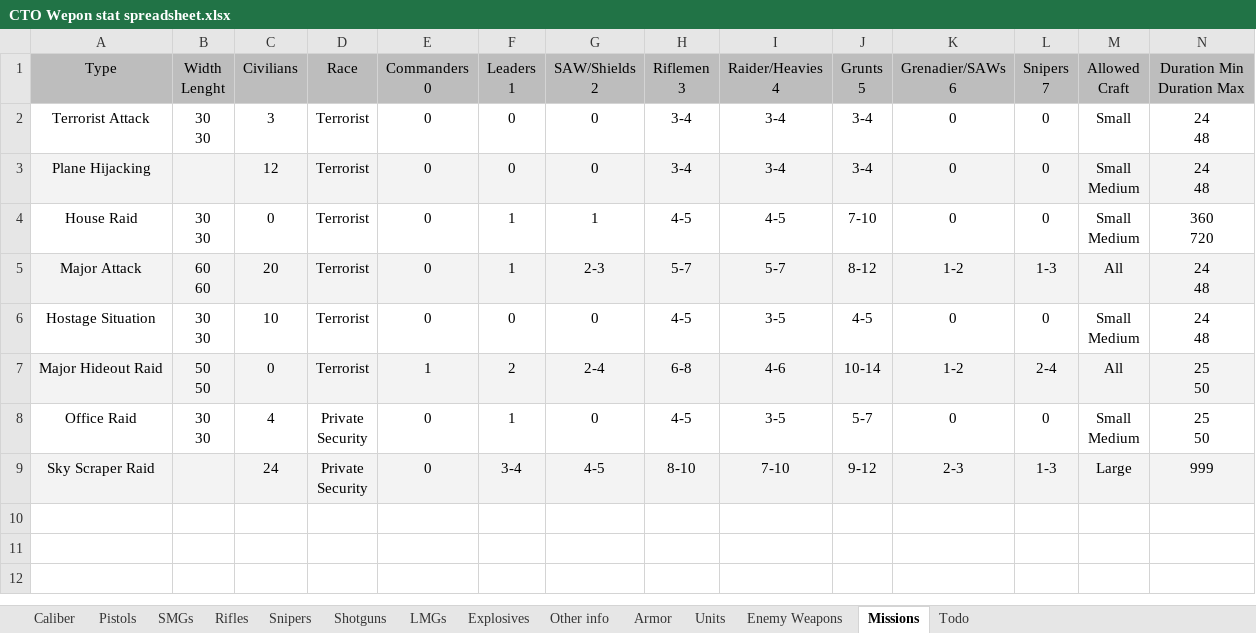
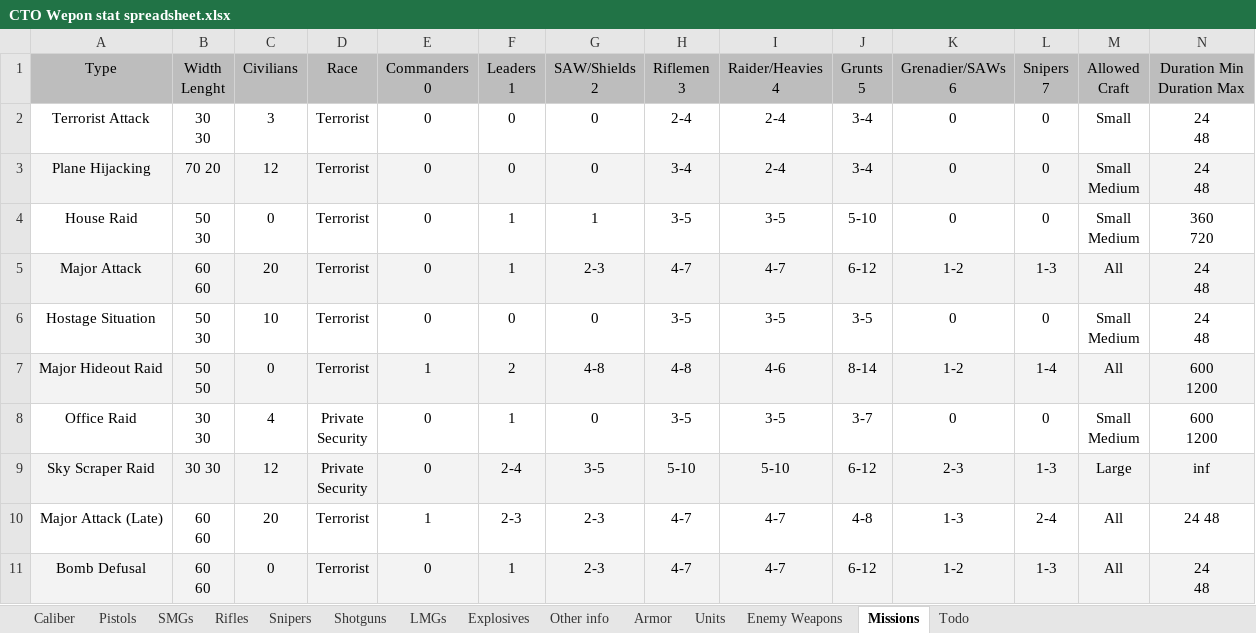
Before and after one commit to Inventorum-Development-Team/IDT_Counter_Terrorist_Operations, an Excel workbook: CTO Wepon stat spreadsheet.xlsx, sheet Missions, drawn as a sheet; only a part is shown; values as stored, in another font and other column widths than the file's, no borders; rows hold the shown columns only; ↵ is a line break in a cell; the diff names each change by its address in the sheet, - before the commit and + after, or states it on an @@ line.

```diff
--- a/CTO Wepon stat spreadsheet.xlsx (sheet Missions)
+++ b/CTO Wepon stat spreadsheet.xlsx (sheet Missions)
-H2 (Riflemen 3): 3-4
+H2 (Riflemen 3): 2-4
-I2:I3 (Raider/Heavies 4): 3-4
+I2:I3 (Raider/Heavies 4): 2-4
-B3 (Width Lenght): (empty)
+B3 (Width Lenght): 70 20
-B4 (Width Lenght): 30 ↵ 30
+B4 (Width Lenght): 50 ↵ 30
-H4 (Riflemen 3): 4-5
+H4 (Riflemen 3): 3-5
-I4 (Raider/Heavies 4): 4-5
+I4 (Raider/Heavies 4): 3-5
-J4 (Grunts 5): 7-10
+J4 (Grunts 5): 5-10
-H5 (Riflemen 3): 5-7
+H5 (Riflemen 3): 4-7
-I5 (Raider/Heavies 4): 5-7
+I5 (Raider/Heavies 4): 4-7
-J5 (Grunts 5): 8-12
+J5 (Grunts 5): 6-12
-B6 (Width Lenght): 30 ↵ 30
+B6 (Width Lenght): 50 ↵ 30
-H6 (Riflemen 3): 4-5
+H6 (Riflemen 3): 3-5
-J6 (Grunts 5): 4-5
+J6 (Grunts 5): 3-5
-G7 (SAW/Shields 2): 2-4
+G7 (SAW/Shields 2): 4-8
-H7 (Riflemen 3): 6-8
+H7 (Riflemen 3): 4-8
-J7 (Grunts 5): 10-14
+J7 (Grunts 5): 8-14
-L7 (Snipers 7): 2-4
+L7 (Snipers 7): 1-4
-N7:N8 (Duration Min Duration Max): 25 ↵ 50
+N7:N8 (Duration Min Duration Max): 600 ↵ 1200
-H8 (Riflemen 3): 4-5
+H8 (Riflemen 3): 3-5
-J8 (Grunts 5): 5-7
+J8 (Grunts 5): 3-7
-B9 (Width Lenght): (empty)
+B9 (Width Lenght): 30 30
-C9 (Civilians): 24
+C9 (Civilians): 12
-F9 (Leaders 1): 3-4
+F9 (Leaders 1): 2-4
-G9 (SAW/Shields 2): 4-5
+G9 (SAW/Shields 2): 3-5
-H9 (Riflemen 3): 8-10
+H9 (Riflemen 3): 5-10
-I9 (Raider/Heavies 4): 7-10
+I9 (Raider/Heavies 4): 5-10
-J9 (Grunts 5): 9-12
+J9 (Grunts 5): 6-12
-N9 (Duration Min Duration Max): 999
+N9 (Duration Min Duration Max): inf
+row 10: Major Attack (Late) | 60 ↵ 60 | 20 | Terrorist | 1 | 2-3 | 2-3 | 4-7 | 4-7 | 4-8 | 1-3 | 2-4 | All | 24 48
+row 11: Bomb Defusal | 60 ↵ 60 | 0 | Terrorist | 0 | 1 | 2-3 | 4-7 | 4-7 | 6-12 | 1-2 | 1-3 | All | 24 ↵ 48
```
Also changed, not shown: sheet Units, sheet Todo, sheet Armor, sheet Enemy Weapons, 5 other files.
